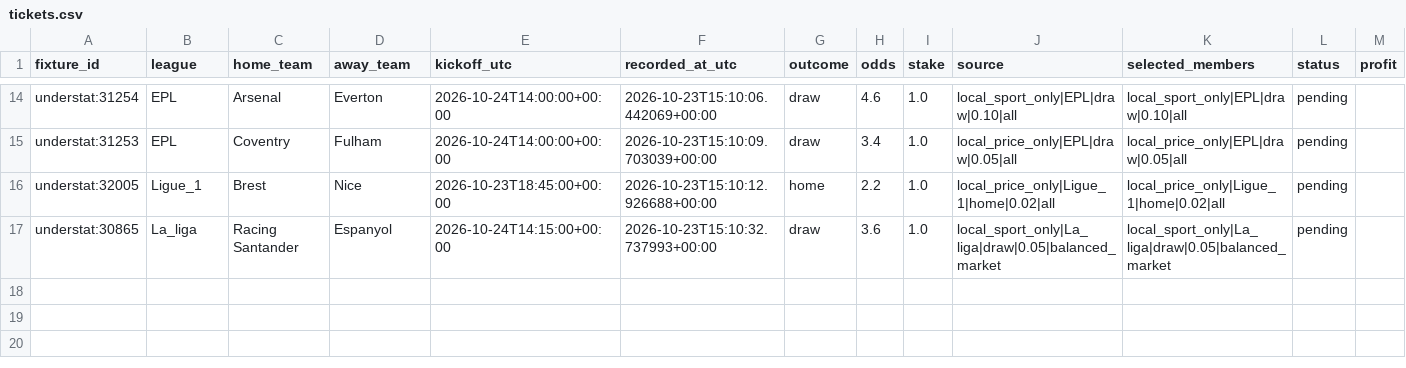
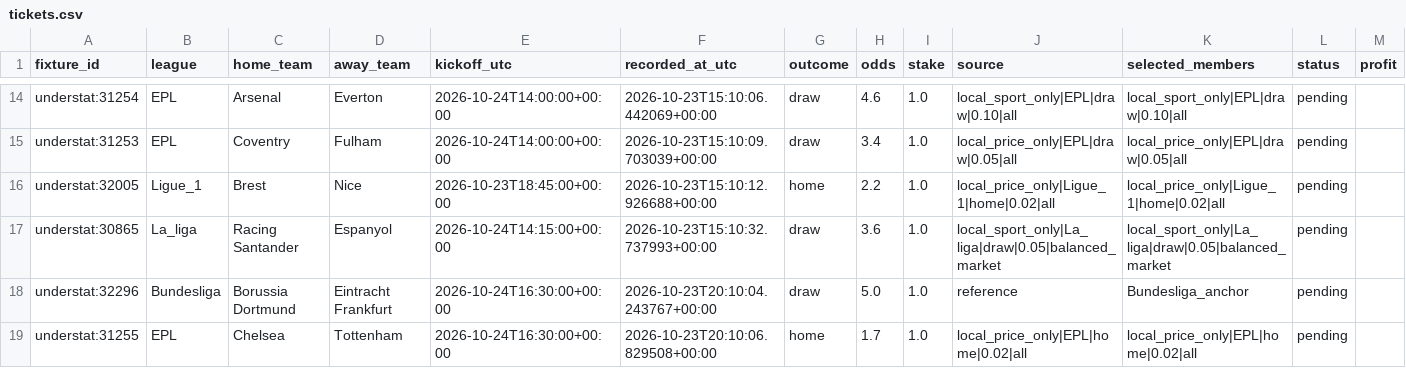
Before and after one commit to Mohamed-Ali-SOBHI/ScorePredict, a CSV file: tickets.csv, drawn as a sheet; only a part is shown, gaps mark what is left out.

```diff
--- a/tickets.csv
+++ b/tickets.csv
@@ -17 +17,3 @@ understat:32005,Ligue_1,Brest,Nice,2026-10-23T18:45:00+00:00,2026-10-23T15:10:12
 understat:30865,La_liga,Racing Santander,Espanyol,2026-10-24T14:15:00+00:00,2026-10-23T15:10:32.737993+00:00,draw,3.6,1.0,local_sport_only|La_liga|draw|0.05|balanced_market,local_sport_only|La_liga|draw|0.05|balanced_market,pending,
+understat:32296,Bundesliga,Borussia Dortmund,Eintracht Frankfurt,2026-10-24T16:30:00+00:00,2026-10-23T20:10:04.243767+00:00,draw,5.0,1.0,reference,Bundesliga_anchor,pending,
+understat:31255,EPL,Chelsea,Tottenham,2026-10-24T16:30:00+00:00,2026-10-23T20:10:06.829508+00:00,home,1.7,1.0,local_price_only|EPL|home|0.02|all,local_price_only|EPL|home|0.02|all,pending,
```
Also changed, not shown: comparison.csv, 21 other files.
